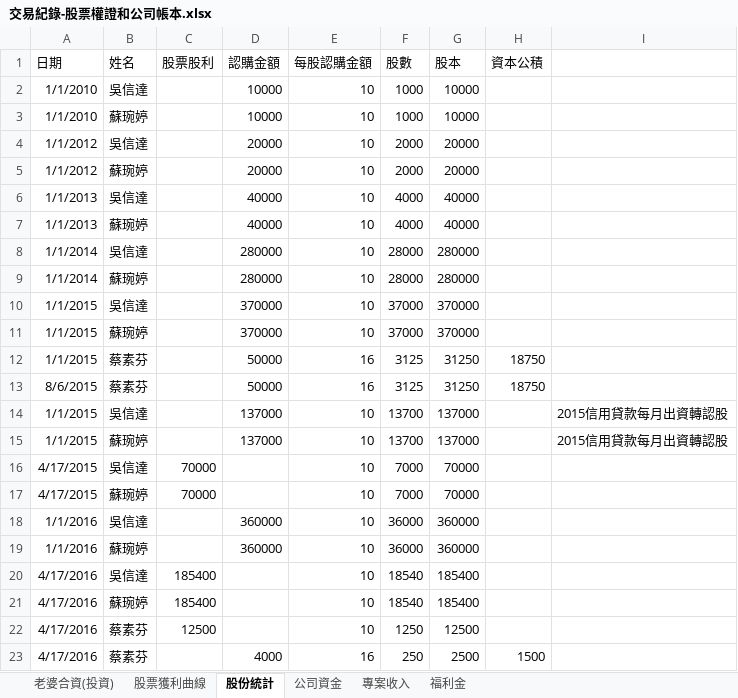
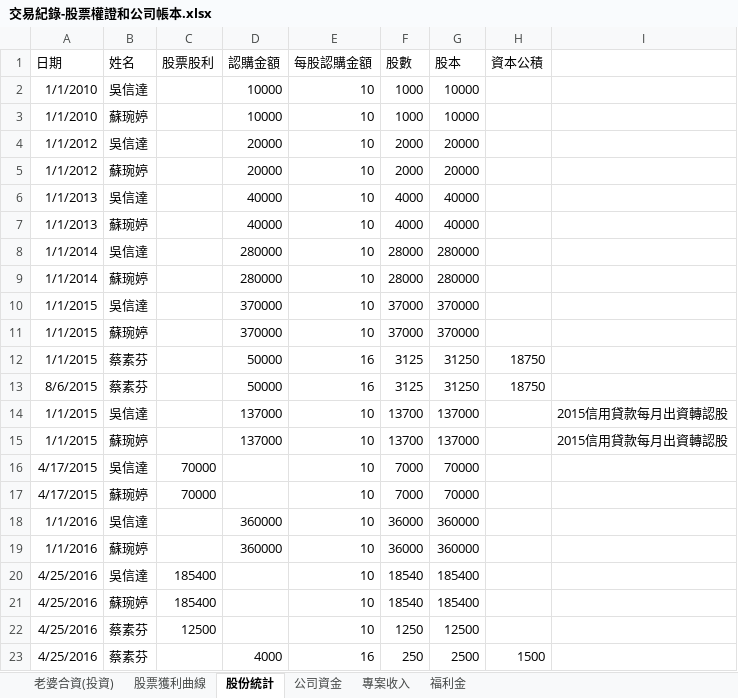
Before and after one commit to dada2cindy/tradeuse-dada2cindy, an Excel workbook: 交易紀錄/交易紀錄-股票權證和公司帳本.xlsx, sheet 股份統計, drawn as a sheet; values as stored, in another font and other column widths than the file's, no borders; the diff names each change by its address in the sheet, - before the commit and + after, or states it on an @@ line.

```diff
--- a/交易紀錄/交易紀錄-股票權證和公司帳本.xlsx (sheet 股份統計)
+++ b/交易紀錄/交易紀錄-股票權證和公司帳本.xlsx (sheet 股份統計)
-A20:A23 (日期): 4/17/2016
+A20:A23 (日期): 4/25/2016
```
Also changed, not shown: sheet 股票獲利曲線, sheet 老婆合資(投資), charts or pictures.
